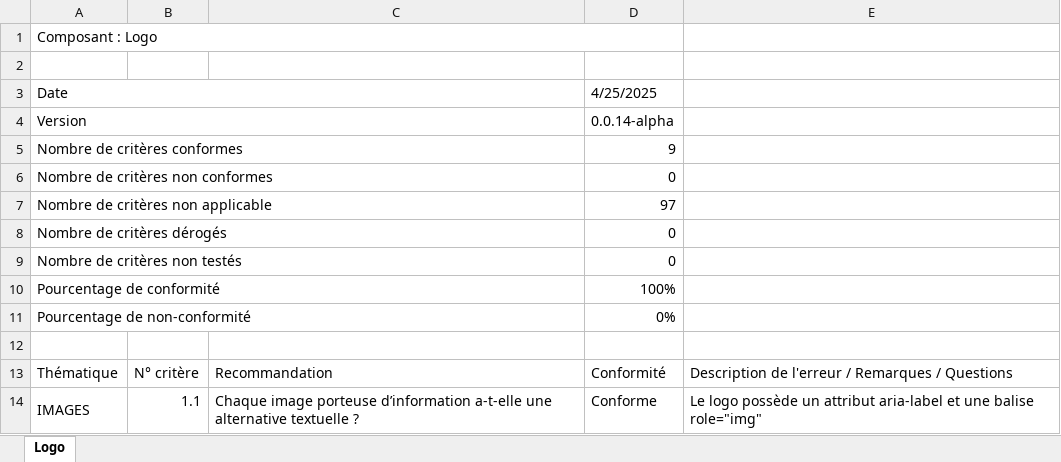
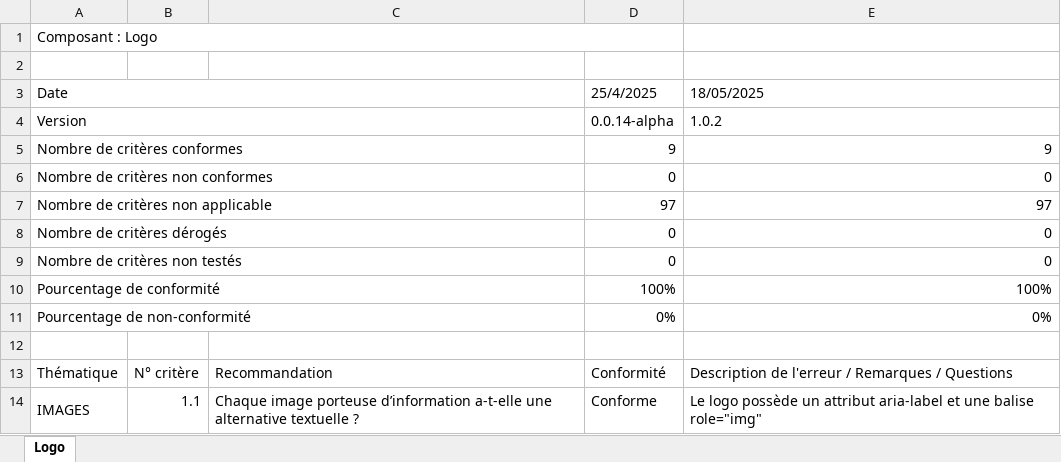
Before and after one commit to assurance-maladie-digital/design-system-v3, an Excel workbook: .storybook/public/audits/Logo.xlsx, sheet Logo, drawn as a sheet; only a part is shown; values as stored, in another font and other column widths than the file's, no cell formats; charts and pictures and conditional formats not drawn; the diff names each change by its address in the sheet, - before the commit and + after, or states it on an @@ line.

Commit message:
update Logo audit

```diff
--- a/.storybook/public/audits/Logo.xlsx (sheet Logo)
+++ b/.storybook/public/audits/Logo.xlsx (sheet Logo)
-D3: 4/25/2025
+D3: 25/4/2025
-E3: (empty)
+E3: 18/05/2025
-E4: (empty)
+E4: 1.0.2
-E5: (empty)
+E5: 9
-E6: (empty)
+E6: 0
-E7: (empty)
+E7: 97
-E8:E9: (empty)
+E8:E9: 0
-E10: (empty)
+E10: 100%
-E11: (empty)
+E11: 0%
```
Also changed, not shown: cell formats, charts or pictures.
